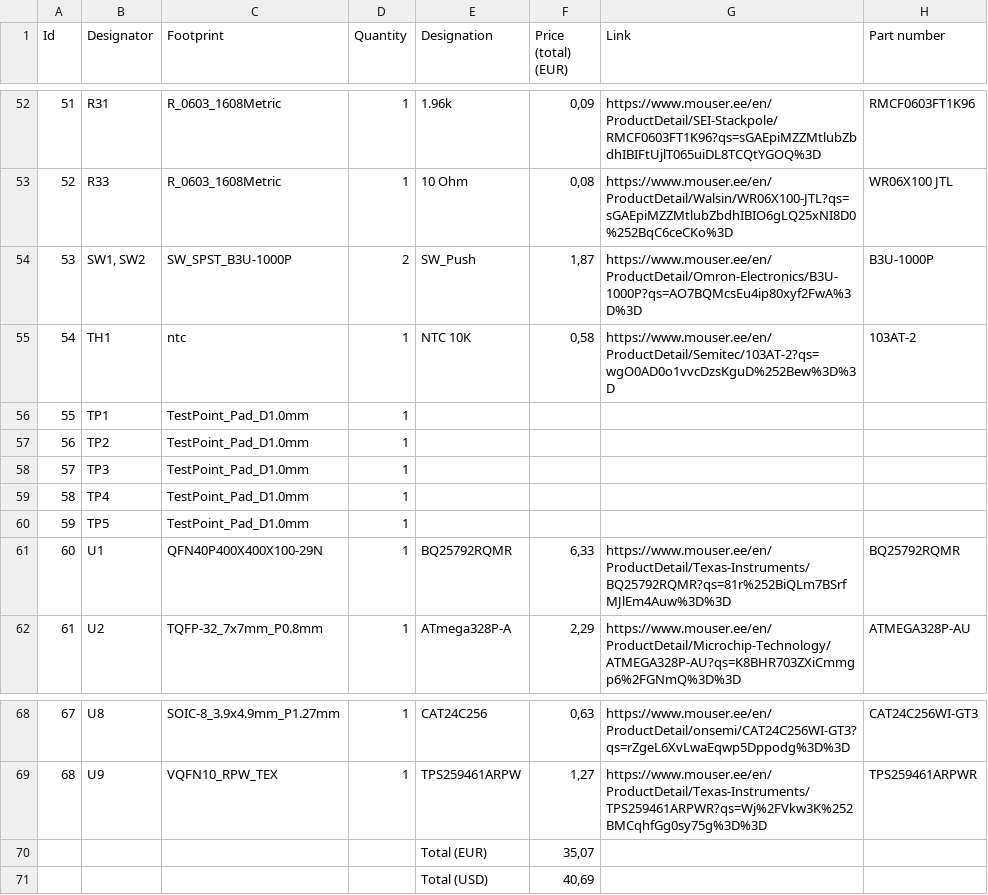
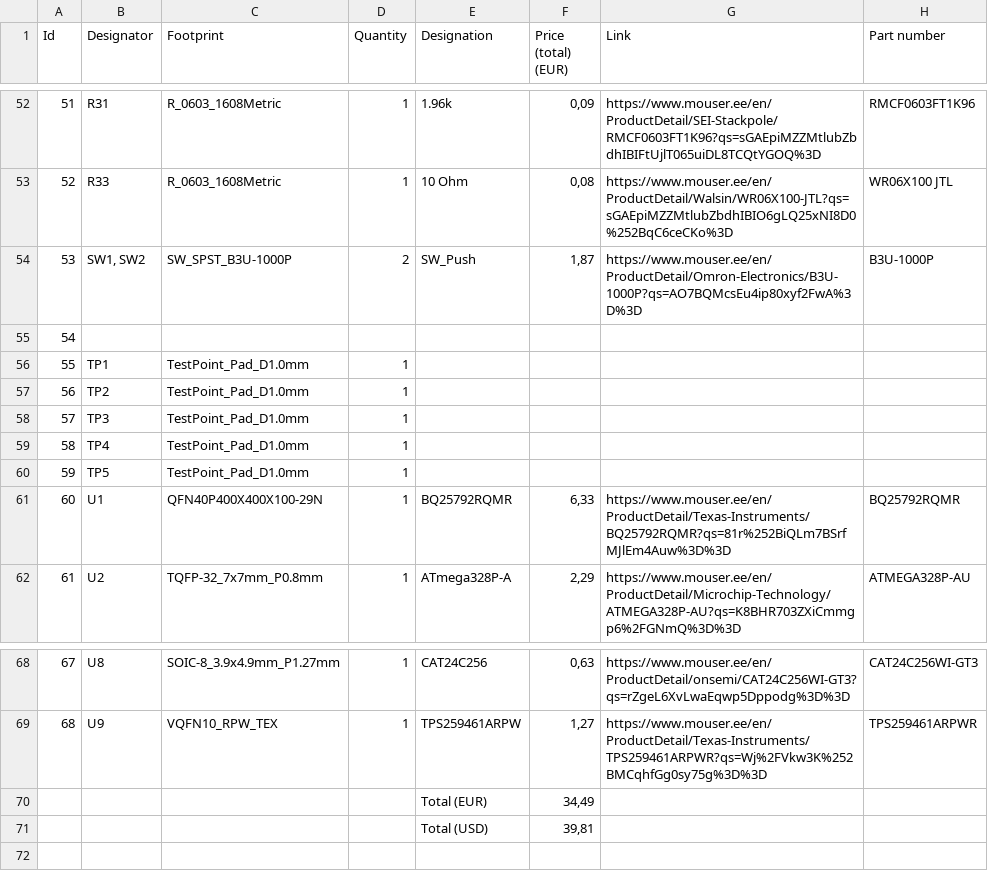
Before and after one commit to marksdude/Pikne, a CSV file: Main PCB/BOM.csv, drawn as a sheet; only a part is shown, gaps mark what is left out.

Commit message:
Update BOM.csv

```diff
--- a/Main PCB/BOM.csv
+++ b/Main PCB/BOM.csv
@@ -54,3 +54,3 @@ Id;Designator;Footprint;Quantity;Designation;Price (total) (EUR);Link;Part numbe
 53;SW1, SW2;SW_SPST_B3U-1000P;2;SW_Push;1,87;https://www.mouser.ee/en/ProductDetail/Omron-Electronics/B3U-1000P?qs=AO7BQMcsEu4ip80xyf2FwA%3D%3D;B3U-1000P
-54;TH1;ntc;1;NTC 10K;0,58;https://www.mouser.ee/en/ProductDetail/Semitec/103AT-2?qs=wgO0AD0o1vvcDzsKguD%252Bew%3D%3D;103AT-2
+54;;;;;;;
 55;TP1;TestPoint_Pad_D1.0mm;1;;;;
@@ -69,3 +69,3 @@ Id;Designator;Footprint;Quantity;Designation;Price (total) (EUR);Link;Part numbe
 68;U9;VQFN10_RPW_TEX;1;TPS259461ARPW;1,27;https://www.mouser.ee/en/ProductDetail/Texas-Instruments/TPS259461ARPWR?qs=Wj%2FVkw3K%252BMCqhfGg0sy75g%3D%3D;TPS259461ARPWR
-;;;;Total (EUR);35,07;;
-;;;;Total (USD);40,69;;
+;;;;Total (EUR);34,49;;
+;;;;Total (USD);39,81;;
```
